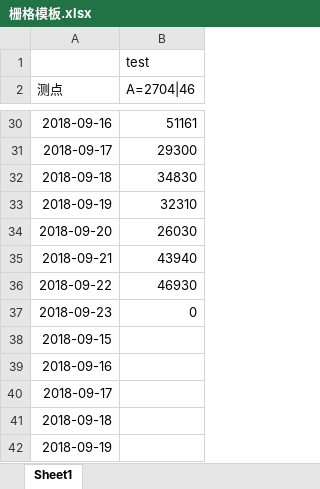
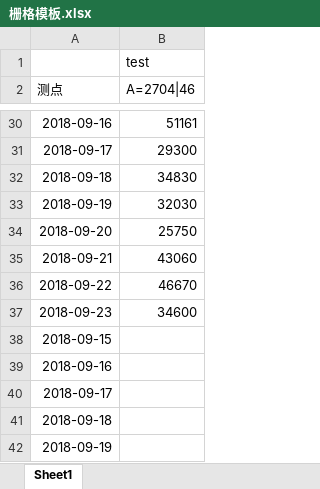
Before and after one commit to trz0332/bmsreport, an Excel workbook: ziyuan/栅格模板.xlsx, sheet Sheet1, drawn as a sheet; only a part is shown, gaps mark what is left out; values as stored, in another font and other column widths than the file's, no borders; the diff covers the shown part only; the diff names each change by its address in the sheet, - before the commit and + after, or states it on an @@ line.

```diff
--- a/ziyuan/栅格模板.xlsx (sheet Sheet1)
+++ b/ziyuan/栅格模板.xlsx (sheet Sheet1)
-B33 (A=2704|46): 32310
+B33 (A=2704|46): 32030
-B34 (A=2704|46): 26030
+B34 (A=2704|46): 25750
-B35 (A=2704|46): 43940
+B35 (A=2704|46): 43060
-B36 (A=2704|46): 46930
+B36 (A=2704|46): 46670
-B37 (A=2704|46): 0
+B37 (A=2704|46): 34600
```
Also changed, not shown: 21 added rows elsewhere in this sheet, ziyuan/共济模板.xlsx, 7 other files.
